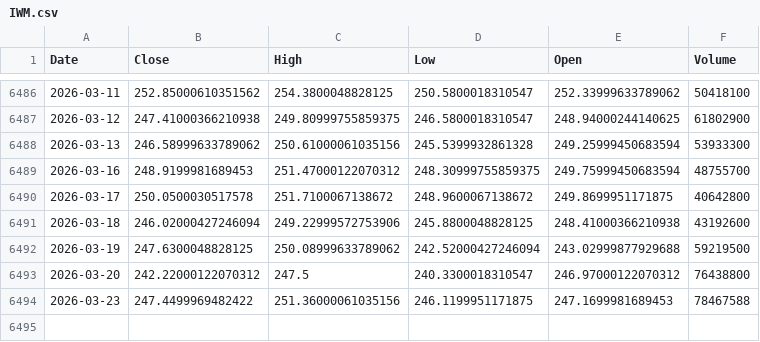
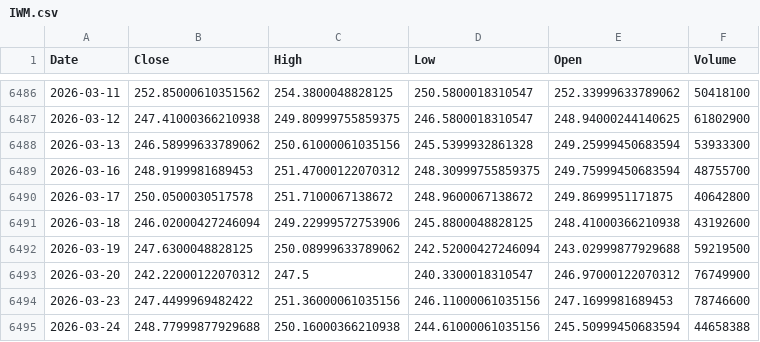
Before and after one commit to kittycapital/etf-seasonality, a CSV file: data/IWM.csv, drawn as a sheet; only a part is shown, gaps mark what is left out.

```diff
--- a/data/IWM.csv
+++ b/data/IWM.csv
@@ -6492,3 +6492,4 @@ Date,Close,High,Low,Open,Volume
 2026-03-19,247.6300048828125,250.08999633789062,242.52000427246094,243.02999877929688,59219500
-2026-03-20,242.22000122070312,247.5,240.3300018310547,246.97000122070312,76438800
-2026-03-23,247.4499969482422,251.36000061035156,246.1199951171875,247.1699981689453,78467588
+2026-03-20,242.22000122070312,247.5,240.3300018310547,246.97000122070312,76749900
+2026-03-23,247.4499969482422,251.36000061035156,246.11000061035156,247.1699981689453,78746600
+2026-03-24,248.77999877929688,250.16000366210938,244.61000061035156,245.50999450683594,44658388
```
Also changed, not shown: data/EEM.csv, data/SCHD.csv, 12 other files.
